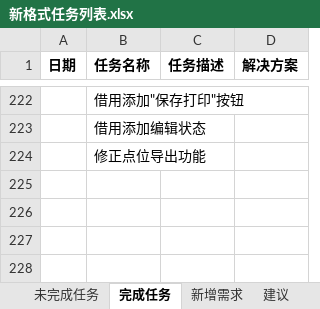
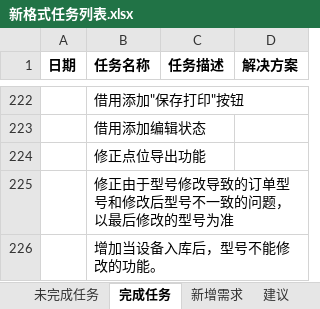
Before and after one commit to mawujun1234/leon1.0, an Excel workbook: ems/document/新格式任务列表.xlsx, sheet 完成任务, drawn as a sheet; only a part is shown, gaps mark what is left out; values as stored, in another font and other column widths than the file's, no borders; the diff names each change by its address in the sheet, - before the commit and + after, or states it on an @@ line.

```diff
--- a/ems/document/新格式任务列表.xlsx (sheet 完成任务)
+++ b/ems/document/新格式任务列表.xlsx (sheet 完成任务)
+row 225:  | 修正由于型号修改导致的订单型号和修改后型号不一致的问题，以最后修改的型号为准
+row 226:  | 增加当设备入库后，型号不能修改的功能。
```
Also changed, not shown: 8 other files.
